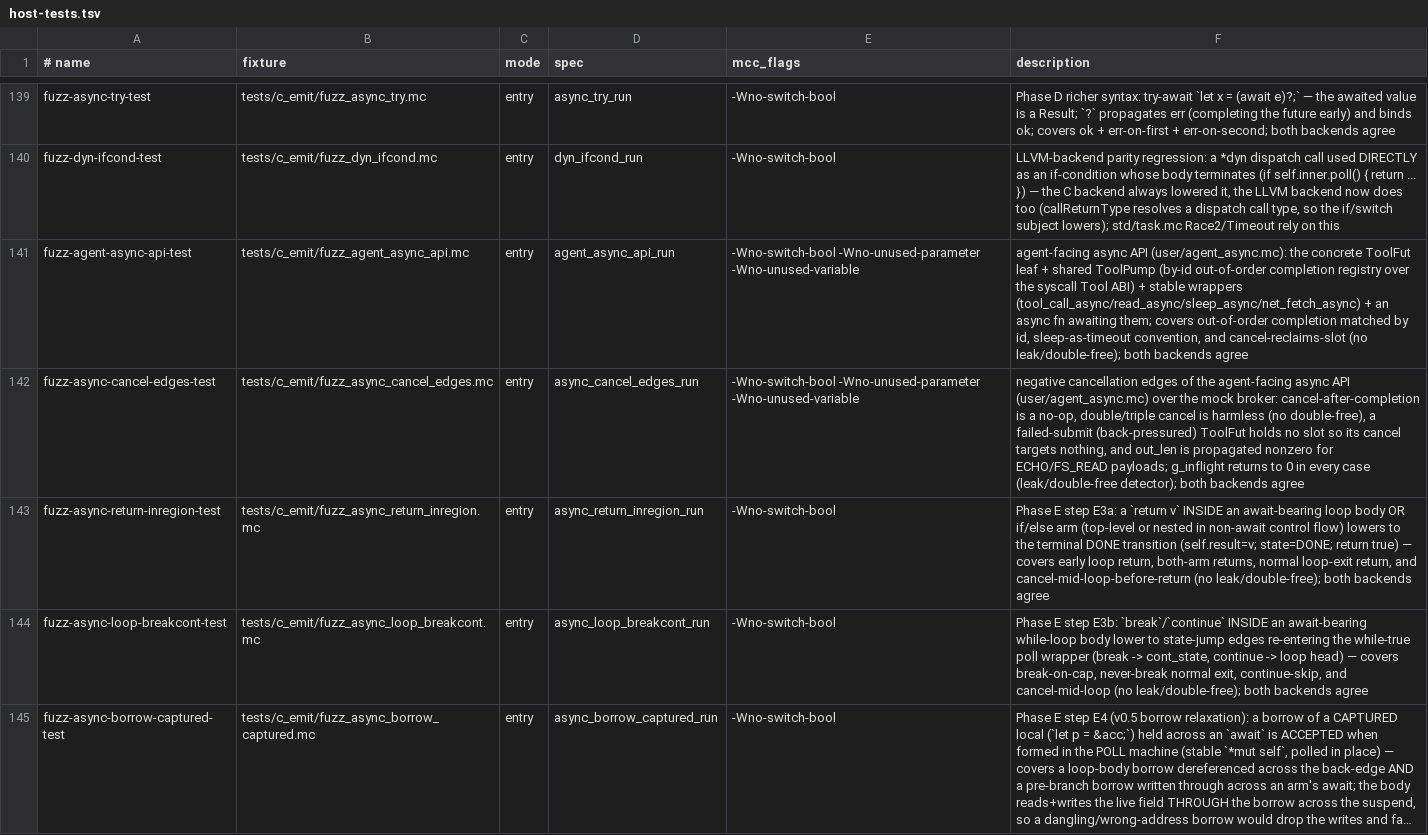
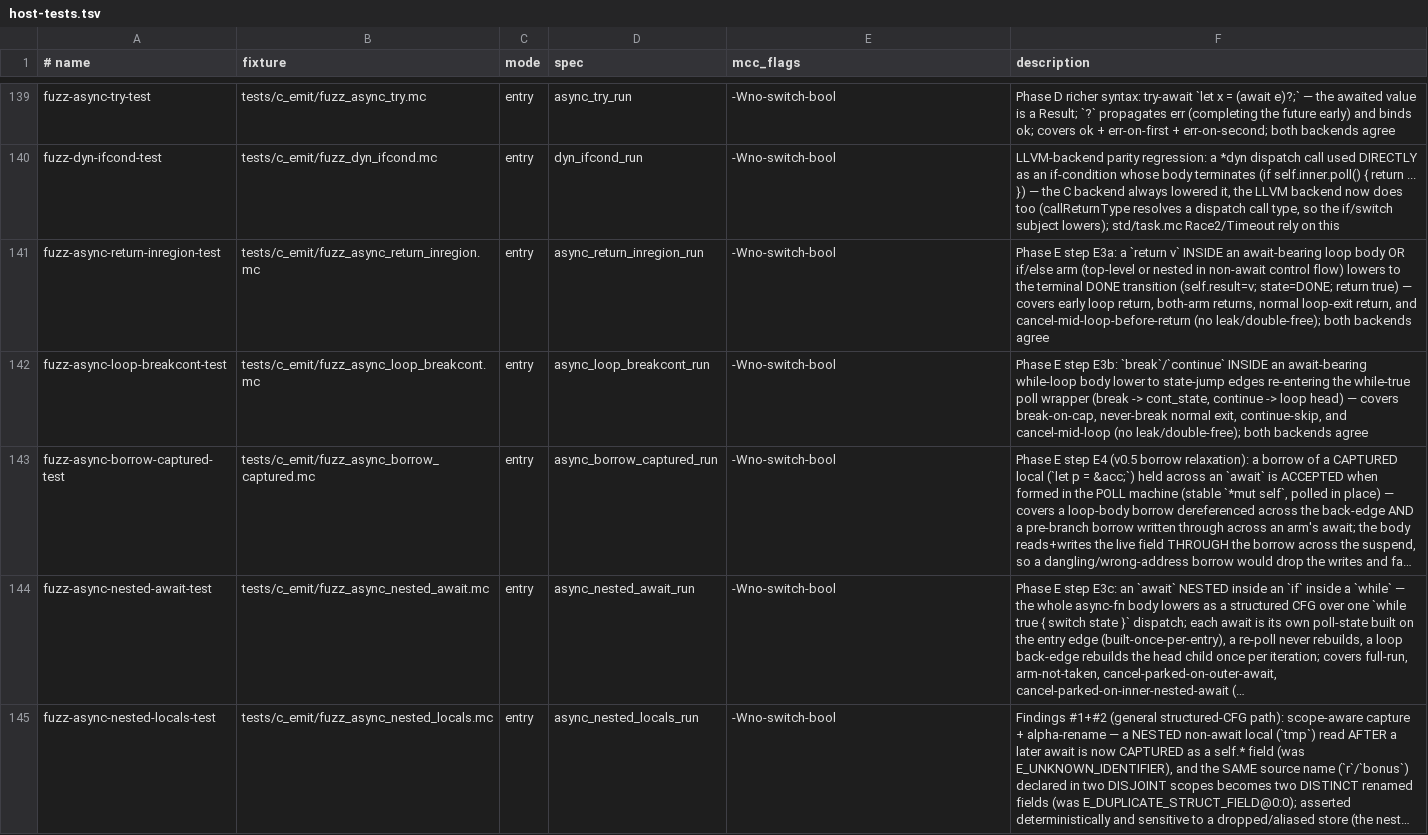
Before and after one commit to Haofei/modern-c, a TSV file: tools/lib/host-tests.tsv, drawn as a sheet; only a part is shown, gaps mark what is left out; the shorter side is filled out with more unchanged rows; long unchanged cells end in ….

Commit message:
Remove agent-facing async API surface

```diff
--- a/tools/lib/host-tests.tsv
+++ b/tools/lib/host-tests.tsv
@@ -140,4 +140,2 @@ fuzz-async-try-test	tests/c_emit/fuzz_async_try.mc	entry	async_try_run	-Wno-swit
 fuzz-dyn-ifcond-test	tests/c_emit/fuzz_dyn_ifcond.mc	entry	dyn_ifcond_run	-Wno-switch-bool	LLVM-backend parity regression: a *dyn dispatch call used DIRECTLY as an if-condition whose body terminates (if self.inner.poll() { return ... }) — the C backend always lowered it, the LLVM backend now does too (callReturnType resolves a dispatch call type, so the if/switch subject lowers); std/task.mc Race2/Timeout rely on this
-fuzz-agent-async-api-test	tests/c_emit/fuzz_agent_async_api.mc	entry	agent_async_api_run	-Wno-switch-bool -Wno-unused-parameter -Wno-unused-variable	agent-facing async API (user/agent_async.mc): the concrete ToolFut leaf + shared ToolPump (by-id out-of-order completion registry over the syscall Tool ABI) + stable wrappers (tool_call_async/read_async/sleep_async/net_fetch_async) + an async fn awaiting them; covers out-of-order completion matched by id, sleep-as-timeout convention, and cancel-reclaims-slot (no leak/double-free); both backends agree
-fuzz-async-cancel-edges-test	tests/c_emit/fuzz_async_cancel_edges.mc	entry	async_cancel_edges_run	-Wno-switch-bool -Wno-unused-parameter -Wno-unused-variable	negative cancellation edges of the agent-facing async API (user/agent_async.mc) over the mock broker: cancel-after-completion is a no-op, double/triple cancel is harmless (no double-free), a failed-submit (back-pressured) ToolFut holds no slot so its cancel targets nothing, and out_len is propagated nonzero for ECHO/FS_READ payloads; g_inflight returns to 0 in every case (leak/double-free detector); both backends agree
 fuzz-async-return-inregion-test	tests/c_emit/fuzz_async_return_inregion.mc	entry	async_return_inregion_run	-Wno-switch-bool	Phase E step E3a: a `return v` INSIDE an await-bearing loop body OR if/else arm (top-level or nested in non-await control flow) lowers to the terminal DONE transition (self.result=v; state=DONE; return true) — covers early loop return, both-arm returns, normal loop-exit return, and cancel-mid-loop-before-return (no leak/double-free); both backends agree
```
Also changed, not shown: tools/toolchain/diff-backend-expected-skips.tsv, 11 other files.
